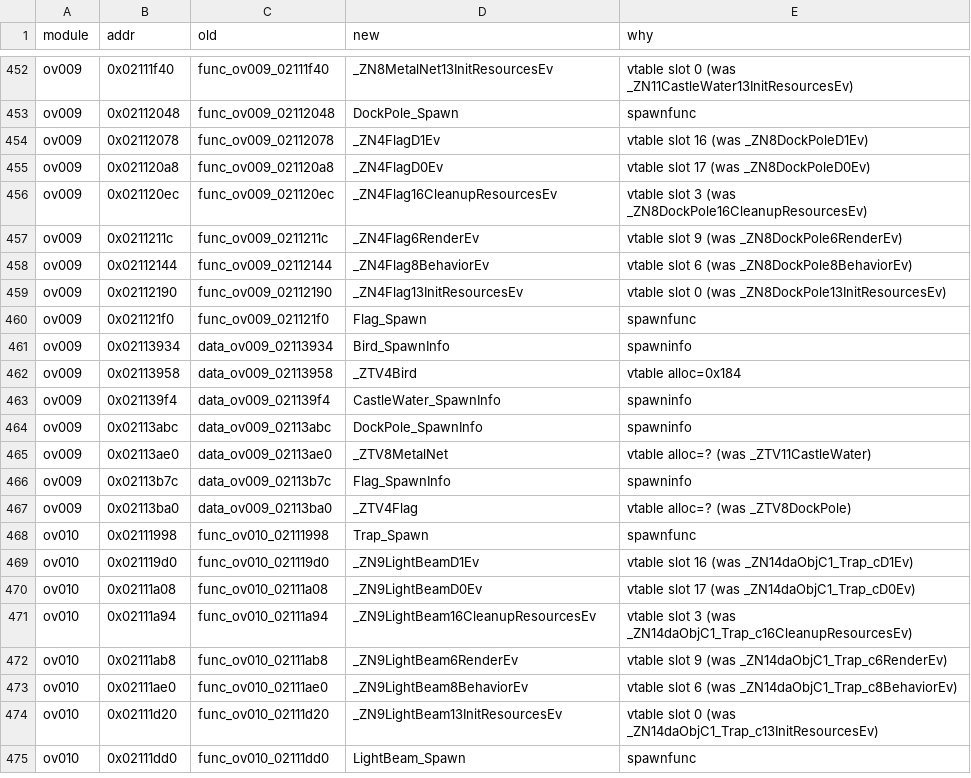
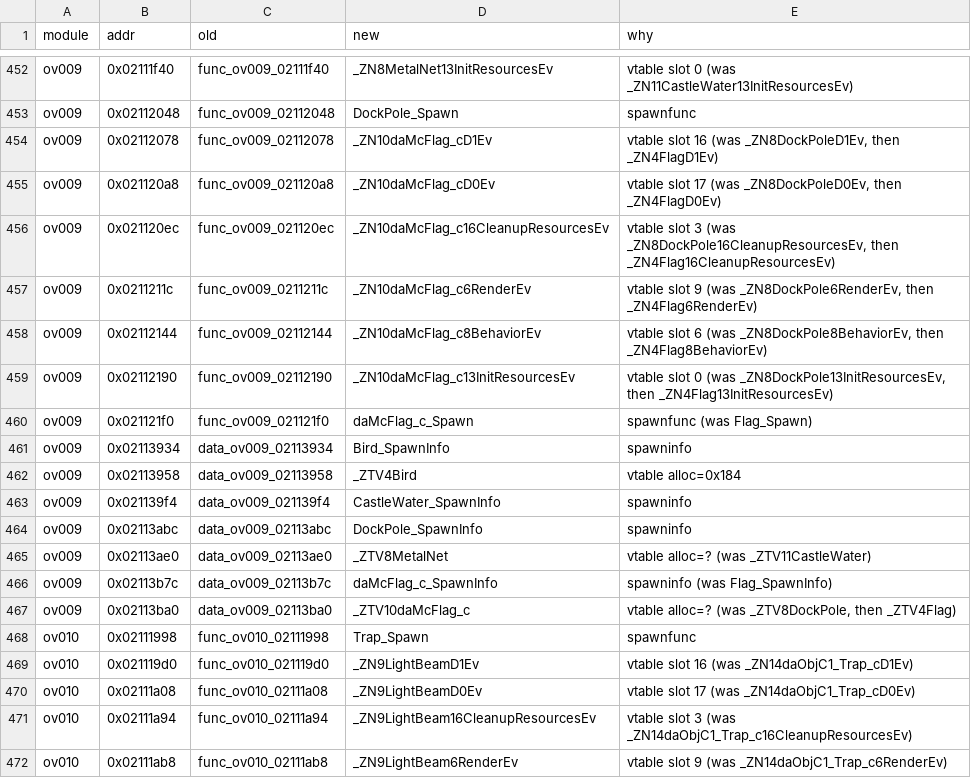
Before and after one commit to AdrianBros/sm64ds-decomp, a TSV file: symbols/actor_renames.tsv, drawn as a sheet; only a part is shown, gaps mark what is left out; the shorter side is filled out with more unchanged rows.

```diff
--- a/symbols/actor_renames.tsv
+++ b/symbols/actor_renames.tsv
@@ -453,9 +453,9 @@ ov009	0x02111f40	func_ov009_02111f40	_ZN8MetalNet13InitResourcesEv	vtable slot 0
 ov009	0x02112048	func_ov009_02112048	DockPole_Spawn	spawnfunc
-ov009	0x02112078	func_ov009_02112078	_ZN4FlagD1Ev	vtable slot 16 (was _ZN8DockPoleD1Ev)
-ov009	0x021120a8	func_ov009_021120a8	_ZN4FlagD0Ev	vtable slot 17 (was _ZN8DockPoleD0Ev)
-ov009	0x021120ec	func_ov009_021120ec	_ZN4Flag16CleanupResourcesEv	vtable slot 3 (was _ZN8DockPole16CleanupResourcesEv)
-ov009	0x0211211c	func_ov009_0211211c	_ZN4Flag6RenderEv	vtable slot 9 (was _ZN8DockPole6RenderEv)
-ov009	0x02112144	func_ov009_02112144	_ZN4Flag8BehaviorEv	vtable slot 6 (was _ZN8DockPole8BehaviorEv)
-ov009	0x02112190	func_ov009_02112190	_ZN4Flag13InitResourcesEv	vtable slot 0 (was _ZN8DockPole13InitResourcesEv)
-ov009	0x021121f0	func_ov009_021121f0	Flag_Spawn	spawnfunc
+ov009	0x02112078	func_ov009_02112078	_ZN10daMcFlag_cD1Ev	vtable slot 16 (was _ZN8DockPoleD1Ev, then _ZN4FlagD1Ev)
+ov009	0x021120a8	func_ov009_021120a8	_ZN10daMcFlag_cD0Ev	vtable slot 17 (was _ZN8DockPoleD0Ev, then _ZN4FlagD0Ev)
+ov009	0x021120ec	func_ov009_021120ec	_ZN10daMcFlag_c16CleanupResourcesEv	vtable slot 3 (was _ZN8DockPole16CleanupResourcesEv, then _ZN4Flag16CleanupResourcesEv)
+ov009	0x0211211c	func_ov009_0211211c	_ZN10daMcFlag_c6RenderEv	vtable slot 9 (was _ZN8DockPole6RenderEv, then _ZN4Flag6RenderEv)
+ov009	0x02112144	func_ov009_02112144	_ZN10daMcFlag_c8BehaviorEv	vtable slot 6 (was _ZN8DockPole8BehaviorEv, then _ZN4Flag8BehaviorEv)
+ov009	0x02112190	func_ov009_02112190	_ZN10daMcFlag_c13InitResourcesEv	vtable slot 0 (was _ZN8DockPole13InitResourcesEv, then _ZN4Flag13InitResourcesEv)
+ov009	0x021121f0	func_ov009_021121f0	daMcFlag_c_Spawn	spawnfunc (was Flag_Spawn)
 ov009	0x02113934	data_ov009_02113934	Bird_SpawnInfo	spawninfo
@@ -465,4 +465,4 @@ ov009	0x02113abc	data_ov009_02113abc	DockPole_SpawnInfo	spawninfo
 ov009	0x02113ae0	data_ov009_02113ae0	_ZTV8MetalNet	vtable alloc=? (was _ZTV11CastleWater)
-ov009	0x02113b7c	data_ov009_02113b7c	Flag_SpawnInfo	spawninfo
-ov009	0x02113ba0	data_ov009_02113ba0	_ZTV4Flag	vtable alloc=? (was _ZTV8DockPole)
+ov009	0x02113b7c	data_ov009_02113b7c	daMcFlag_c_SpawnInfo	spawninfo (was Flag_SpawnInfo)
+ov009	0x02113ba0	data_ov009_02113ba0	_ZTV10daMcFlag_c	vtable alloc=? (was _ZTV8DockPole, then _ZTV4Flag)
 ov010	0x02111998	func_ov010_02111998	Trap_Spawn	spawnfunc
```
Also changed, not shown: symbols/profile_reconstruction_registry.tsv, 21 other files.
